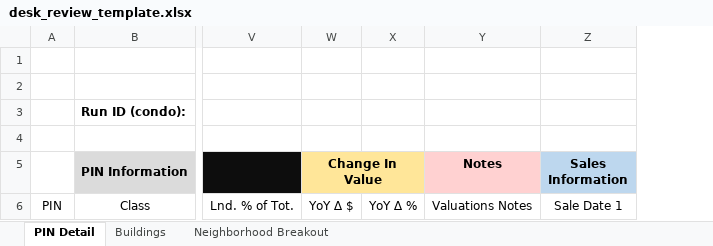
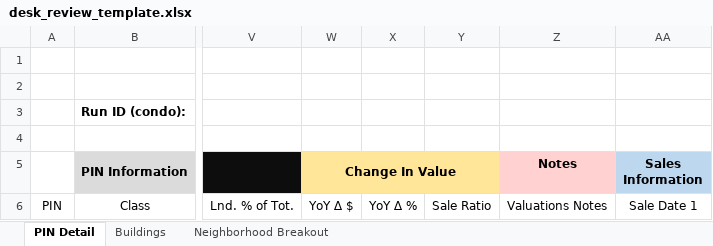
Before and after one commit to ccao-data/model-condo-avm, an Excel workbook: misc/desk_review_template.xlsx, sheet PIN Detail, drawn as a sheet; only a part is shown, gaps mark what is left out; values as stored, in another font and other column widths than the file's, no borders; the diff names each change by its address in the sheet, - before the commit and + after, or states it on an @@ line.

Commit message:
Add Sale Ratio column to desk review workbooks

```diff
--- a/misc/desk_review_template.xlsx (sheet PIN Detail)
+++ b/misc/desk_review_template.xlsx (sheet PIN Detail)
+column Y, row 6: Sale Ratio
```
Also changed, not shown: 1 other file.
